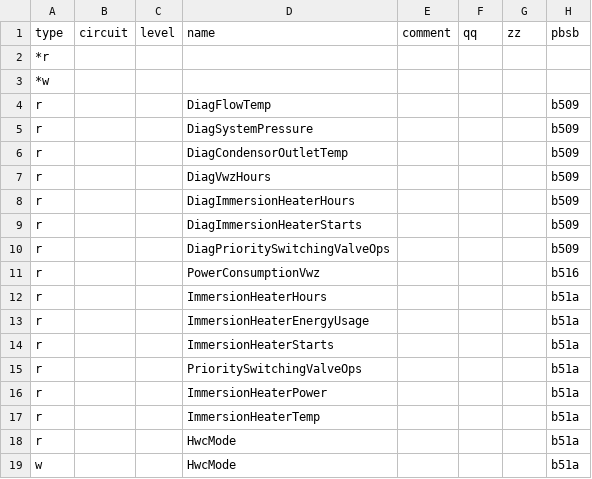
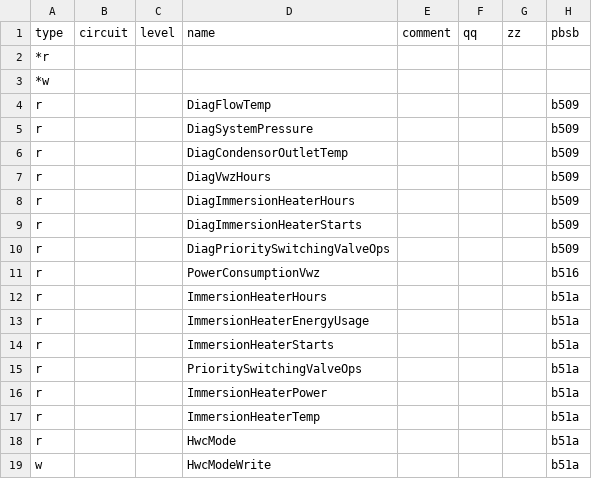
Before and after one commit to burmistrzak/ebusd-configuration, a CSV file: outcsv/@ebusd/ebus-typespec/vaillant/76.vwzio.hw5103.csv, drawn as a sheet; only a part is shown; the diff names each change by its address in the sheet, - before the commit and + after, or states it on an @@ line.

Commit message:
Generate `4f6d2a8b`

```diff
--- a/outcsv/@ebusd/ebus-typespec/vaillant/76.vwzio.hw5103.csv
+++ b/outcsv/@ebusd/ebus-typespec/vaillant/76.vwzio.hw5103.csv
-D19 (name): HwcMode
+D19 (name): HwcModeWrite
```
